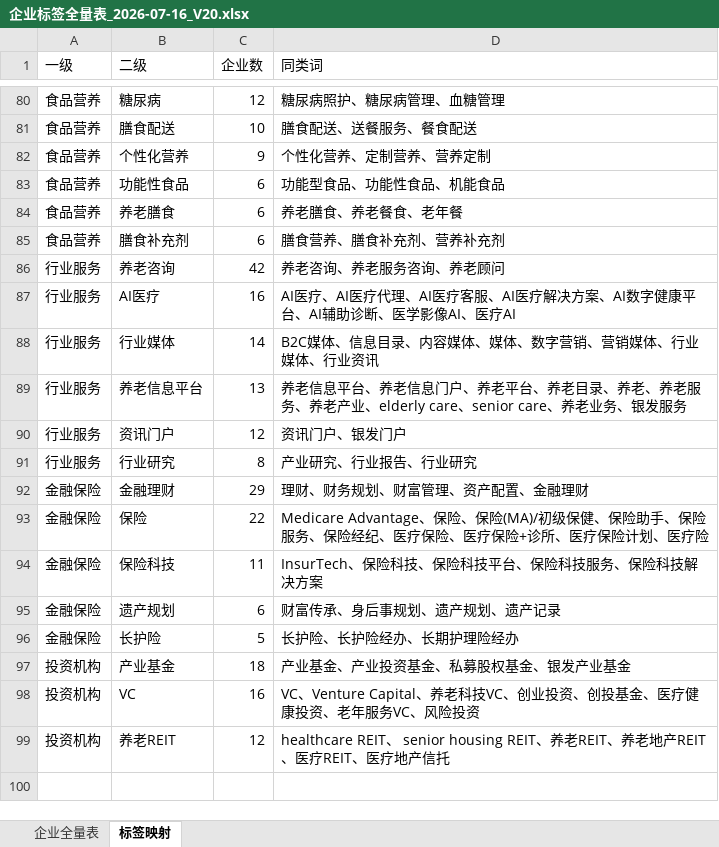
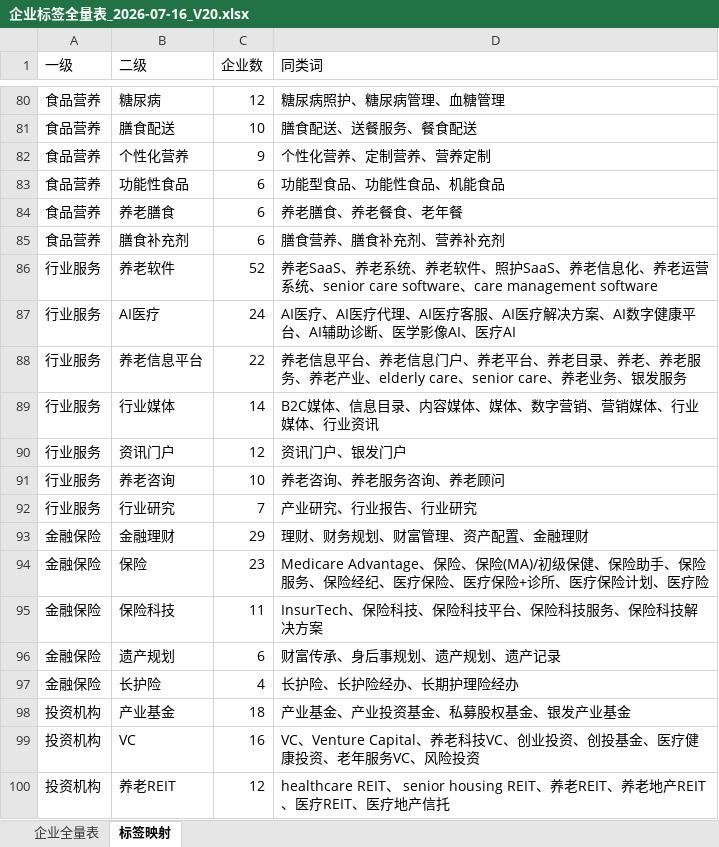
Before and after one commit to shuanghello153-eng/silver-pulse, an Excel workbook: output/企业标签全量表_2026-07-16_V20.xlsx, sheet 标签映射, drawn as a sheet; only a part is shown, gaps mark what is left out; values as stored, in another font and other column widths than the file's, no borders; removed rows and columns are numbered as before the commit, all else as after; the diff covers the shown part only; the diff names each change by its address in the sheet, - before the commit and + after, or states it on an @@ line.

```diff
--- a/output/企业标签全量表_2026-07-16_V20.xlsx (sheet 标签映射)
+++ b/output/企业标签全量表_2026-07-16_V20.xlsx (sheet 标签映射)
-row 86: 行业服务 | 养老咨询 | 42 | 养老咨询、养老服务咨询、养老顾问
+row 86: 行业服务 | 养老软件 | 52 | 养老SaaS、养老系统、养老软件、照护SaaS、养老信息化、养老运营系统、senior care software、care management software
-C87 (企业数): 16
+C87 (企业数): 24
+row 88: 行业服务 | 养老信息平台 | 22 | 养老信息平台、养老信息门户、养老平台、养老目录、养老、养老服务、养老产业、elderly care、senior care、养老业务、银发服务
-row 89: 行业服务 | 养老信息平台 | 13 | 养老信息平台、养老信息门户、养老平台、养老目录、养老、养老服务、养老产业、elderly care、senior care、养老业务、银发服务
+row 91: 行业服务 | 养老咨询 | 10 | 养老咨询、养老服务咨询、养老顾问
-C92 (企业数): 8
+C92 (企业数): 7
-C94 (企业数): 22
+C94 (企业数): 23
-C97 (企业数): 5
+C97 (企业数): 4
```
Also changed, not shown: 11 added rows, 11 removed rows and 17 edited cells elsewhere in this sheet, sheet 企业全量表, 12 other files.
